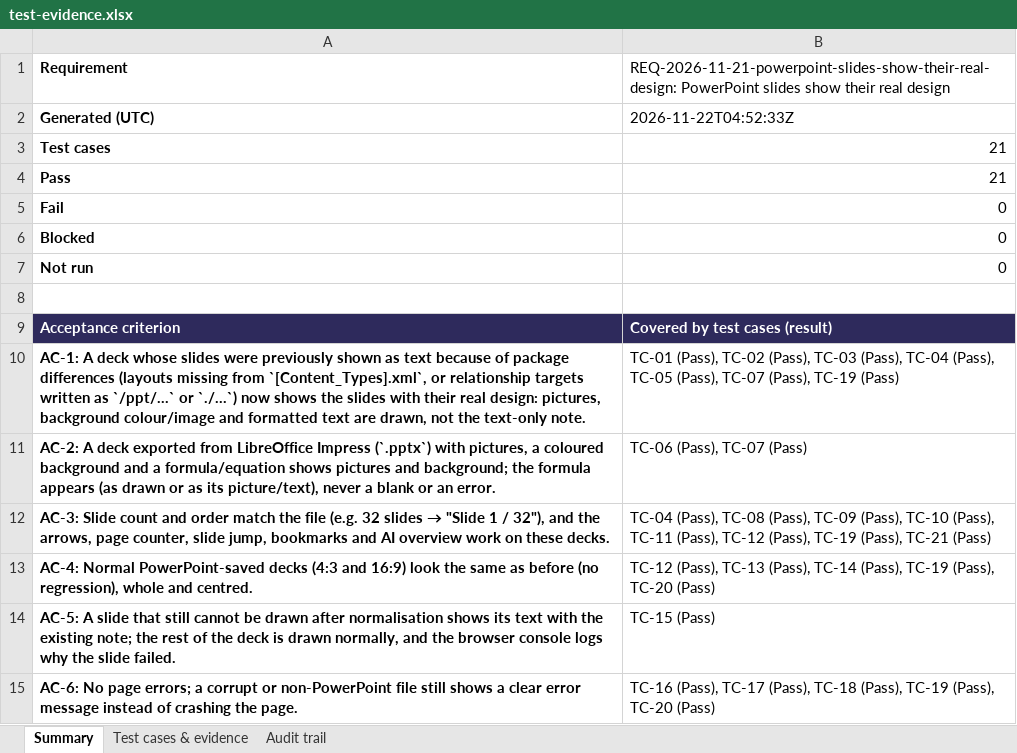
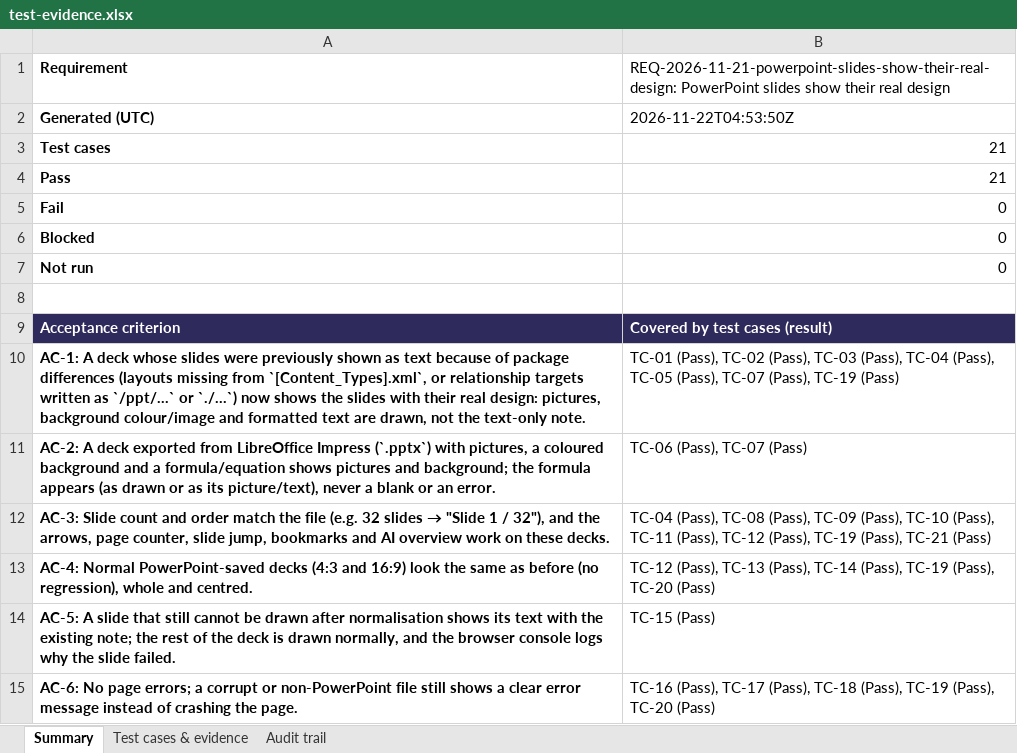
Before and after one commit to lalitdev14/scholar-sum-notes, an Excel workbook: docs/requirements/REQ-2026-11-21-powerpoint-slides-show-their-real-design/test-evidence.xlsx, sheet Summary, drawn as a sheet; values as stored, in another font and other column widths than the file's, no borders; the diff names each change by its address in the sheet, - before the commit and + after, or states it on an @@ line.

```diff
--- a/docs/requirements/REQ-2026-11-21-powerpoint-slides-show-their-real-design/test-evidence.xlsx (sheet Summary)
+++ b/docs/requirements/REQ-2026-11-21-powerpoint-slides-show-their-real-design/test-evidence.xlsx (sheet Summary)
-B2: 2026-11-22T04:52:33Z
+B2: 2026-11-22T04:53:50Z
```
Also changed, not shown: sheet Audit trail, 1 other file.
